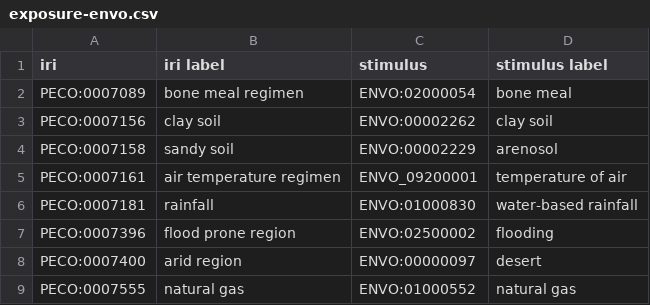
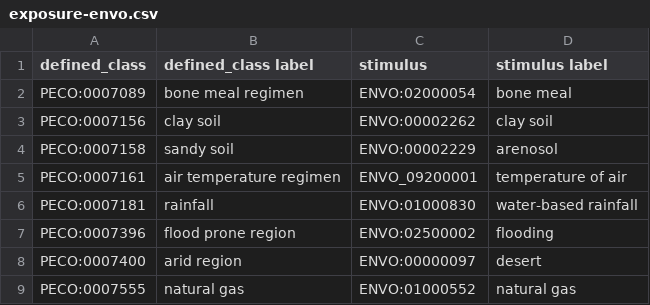
Before and after one commit to Planteome/plant-experimental-conditions-ontology, a CSV file: src/ontology/patterns/exposure-envo.csv, drawn as a sheet.

Commit message:
chaning header to be consistent with dosdp tools

```diff
--- a/src/ontology/patterns/exposure-envo.csv
+++ b/src/ontology/patterns/exposure-envo.csv
@@ -1,2 +1,2 @@
-iri,iri label,stimulus,stimulus label
+defined_class,defined_class label,stimulus,stimulus label
 PECO:0007089,"bone meal regimen",ENVO:02000054,"bone meal"
```
